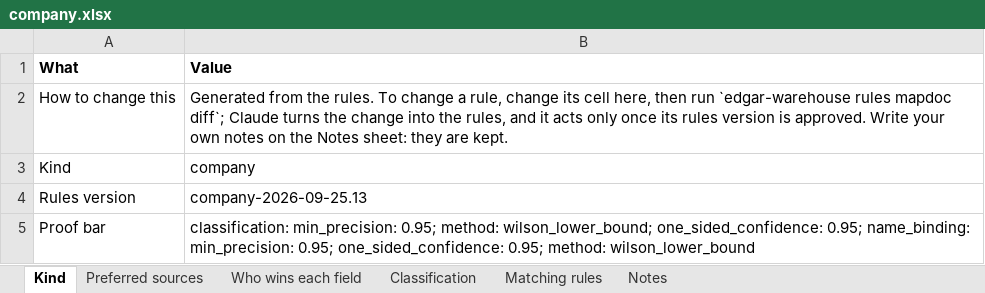
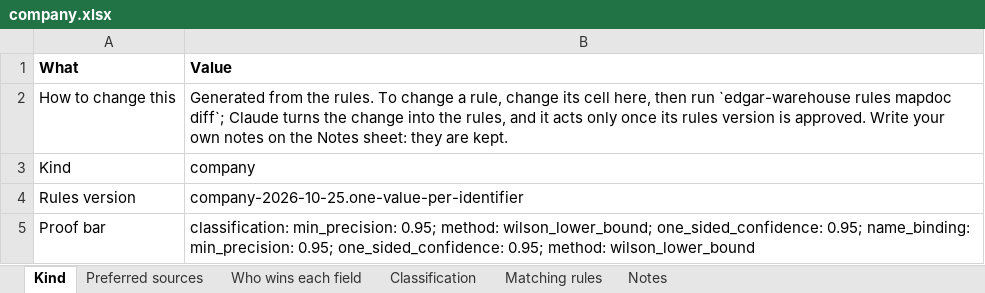
Before and after one commit to paulananth/edgartools-platform, an Excel workbook: rules/merge/kinds/company.xlsx, sheet Kind, drawn as a sheet; values as stored, in another font and other column widths than the file's, no borders; the diff names each change by its address in the sheet, - before the commit and + after, or states it on an @@ line.

```diff
--- a/rules/merge/kinds/company.xlsx (sheet Kind)
+++ b/rules/merge/kinds/company.xlsx (sheet Kind)
-B4 (Value): company-2026-09-25.13
+B4 (Value): company-2026-10-25.one-value-per-identifier
```
Also changed, not shown: rules/merge/kinds/fund_structure.xlsx, rules/merge/kinds/person.xlsx, 24 other files.
